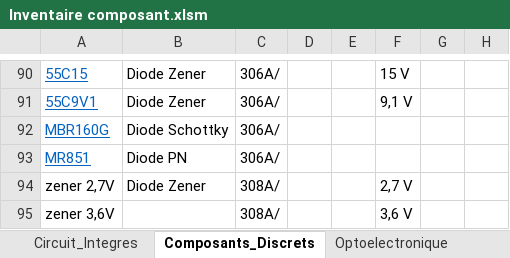
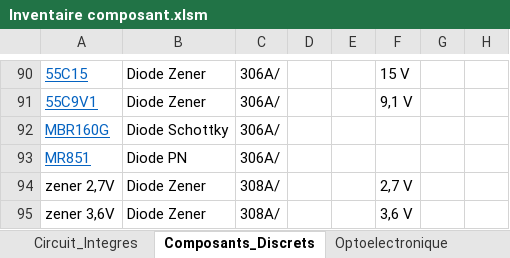
Before and after one commit to InventairePolytechGrenoble/Inventaire, an Excel workbook: Inventaire composant.xlsm, sheet Composants_Discrets, drawn as a sheet; only a part is shown, gaps mark what is left out; values as stored, in another font and other column widths than the file's, no borders; charts and pictures and table styles not drawn; the diff covers the shown part only; the diff names each change by its address in the sheet, - before the commit and + after, or states it on an @@ line.

```diff
--- a/Inventaire composant.xlsm (sheet Composants_Discrets)
+++ b/Inventaire composant.xlsm (sheet Composants_Discrets)
-B95: (empty)
+B95: Diode Zener
```
Also changed, not shown: 37 added rows, 37 removed rows and 18 edited cells elsewhere in this sheet, sheet Circuit_Integres, sheet Cartes_developpement, sheet Passifs, charts or pictures.
